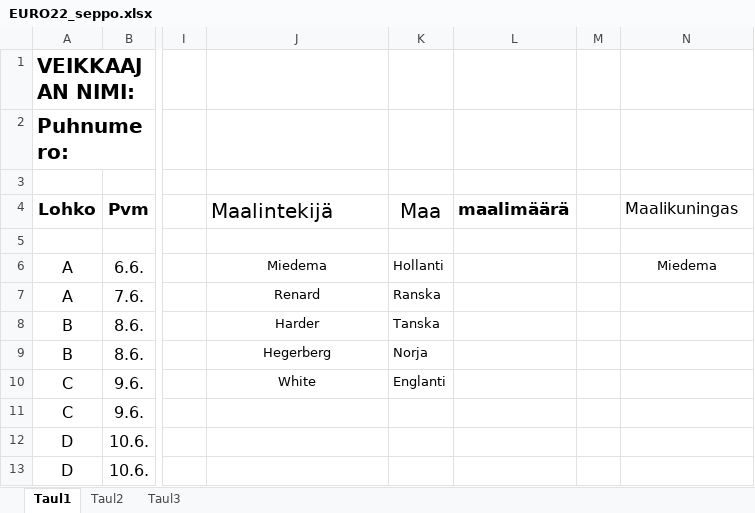
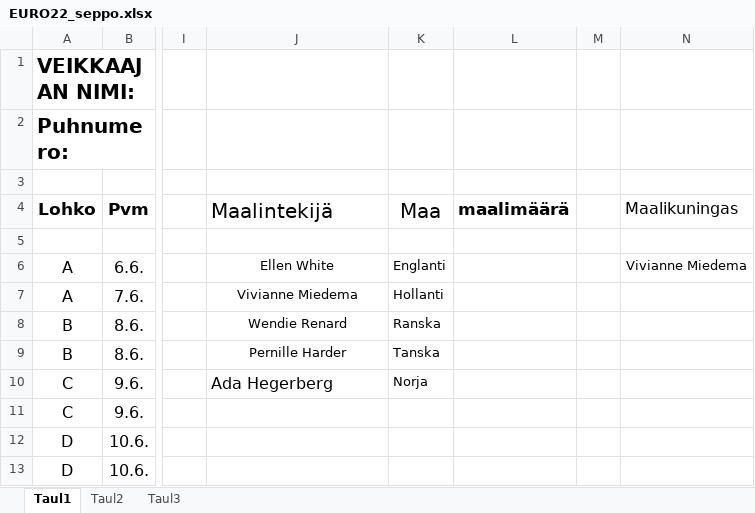
Before and after one commit to Pedusal/wc2022, an Excel workbook: Data/EURO22_seppo.xlsx, sheet Taul1, drawn as a sheet; only a part is shown, gaps mark what is left out; values as stored, in another font and other column widths than the file's, no borders; the diff names each change by its address in the sheet, - before the commit and + after, or states it on an @@ line.

```diff
--- a/Data/EURO22_seppo.xlsx (sheet Taul1)
+++ b/Data/EURO22_seppo.xlsx (sheet Taul1)
-J6 (Maalintekijä): Miedema
+J6 (Maalintekijä): Ellen White
-K6 (Maa): Hollanti
+K6 (Maa): Englanti
-N6 (Maalikuningas): Miedema
+N6 (Maalikuningas): Vivianne Miedema
-J7 (Maalintekijä): Renard
+J7 (Maalintekijä): Vivianne Miedema
-K7 (Maa): Ranska
+K7 (Maa): Hollanti
-J8 (Maalintekijä): Harder
+J8 (Maalintekijä): Wendie Renard
-K8 (Maa): Tanska
+K8 (Maa): Ranska
-J9 (Maalintekijä): Hegerberg
+J9 (Maalintekijä): Pernille Harder
-K9 (Maa): Norja
+K9 (Maa): Tanska
-J10 (Maalintekijä): White
+J10 (Maalintekijä): Ada Hegerberg
@@ J10 text size: larger, alignment: center → left @@
-K10 (Maa): Englanti
+K10 (Maa): Norja
```
Also changed, not shown: Data/11oikearivi.xlsx, Data/euro22_Petteri.xlsx, 4 other files.
